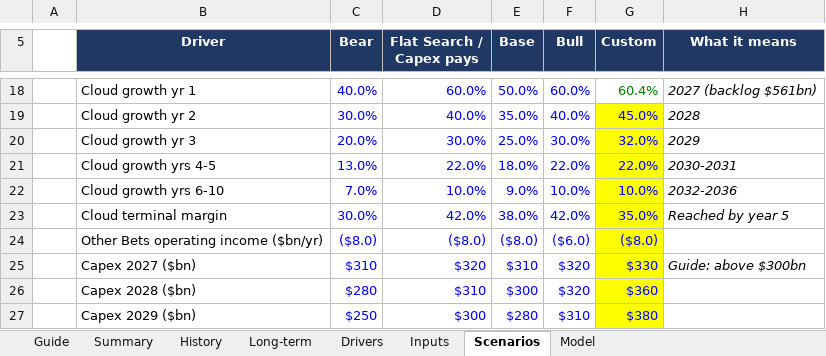
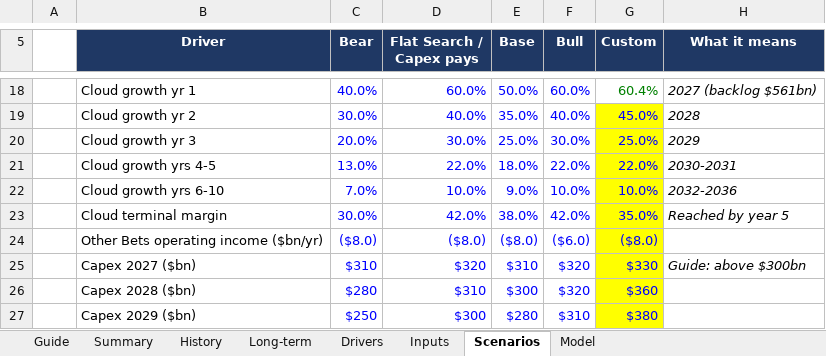
Before and after one commit to 017mda-ux/Main, an Excel workbook: models/Alphabet_Bottom_Up_Model.xlsx, sheet Scenarios, drawn as a sheet; only a part is shown, gaps mark what is left out; values as stored, in another font and other column widths than the file's, no borders; the diff names each change by its address in the sheet, - before the commit and + after, or states it on an @@ line.

```diff
--- a/models/Alphabet_Bottom_Up_Model.xlsx (sheet Scenarios)
+++ b/models/Alphabet_Bottom_Up_Model.xlsx (sheet Scenarios)
-G20 (Custom): 32.0%
+G20 (Custom): 25.0%
```
Also changed, not shown: sheet Model, sheet Summary.
